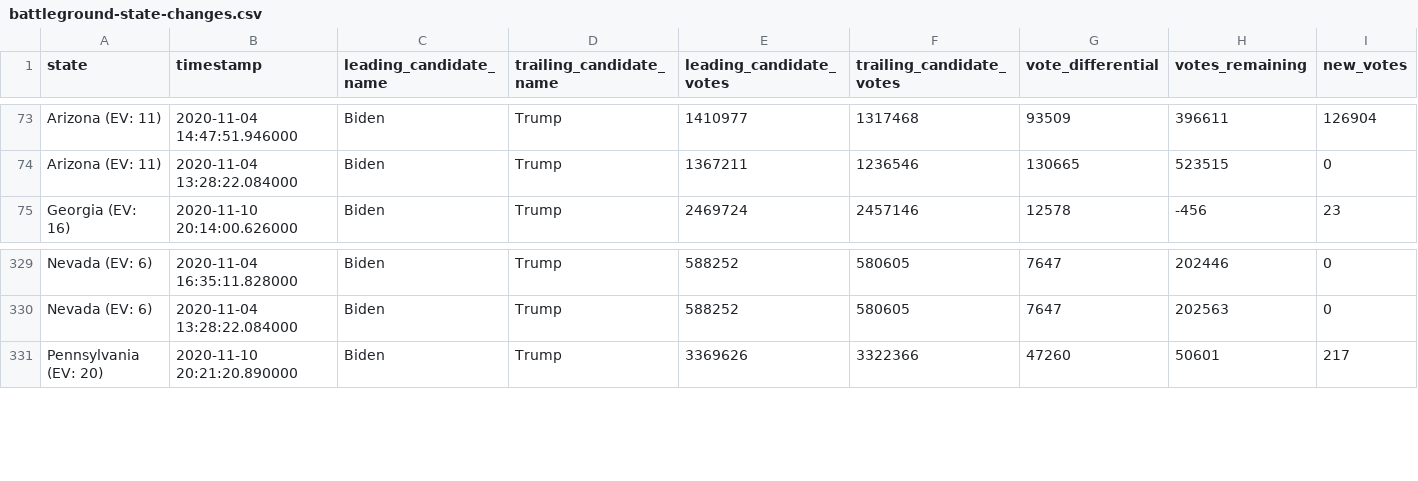
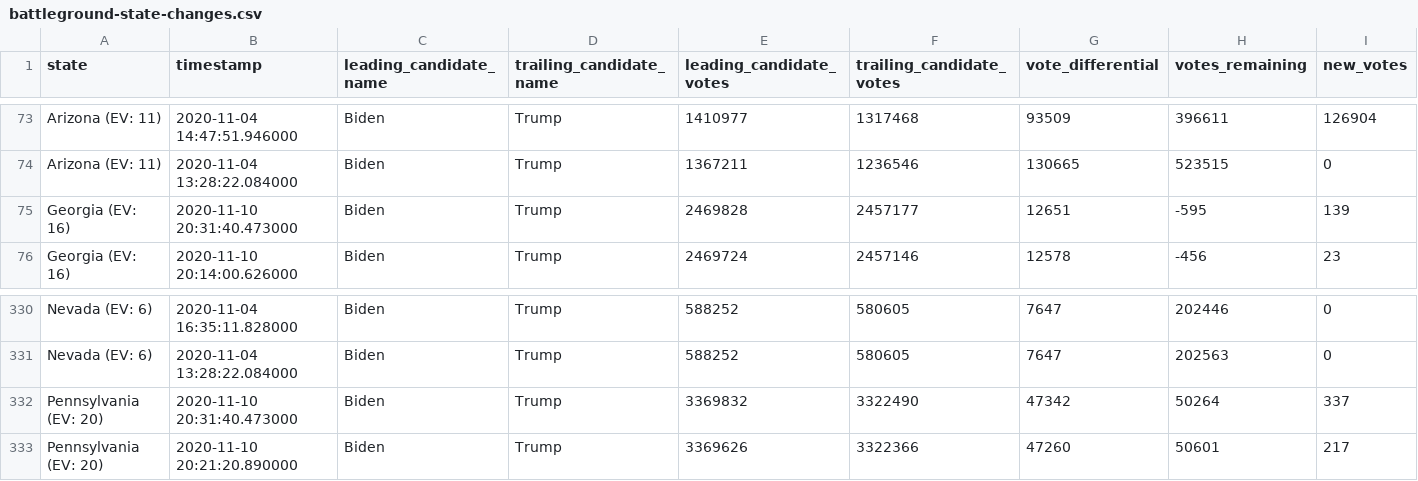
Before and after one commit to ThinkBIG-Company/nyt-2020-election-scraper, a CSV file: battleground-state-changes.csv, drawn as a sheet; only a part is shown, gaps mark what is left out; rows hold the shown columns only; the diff names each change by its address in the sheet, - before the commit and + after, or states it on an @@ line.

```diff
--- a/battleground-state-changes.csv
+++ b/battleground-state-changes.csv
+row 75: Georgia (EV: 16) | 2020-11-10 20:31:40.473000 | Biden | Trump | 2469828 | 2457177 | 12651 | -595 | 139
+row 332: Pennsylvania (EV: 20) | 2020-11-10 20:31:40.473000 | Biden | Trump | 3369832 | 3322490 | 47342 | 50264 | 337
```
Also changed, not shown: 3 other files.
